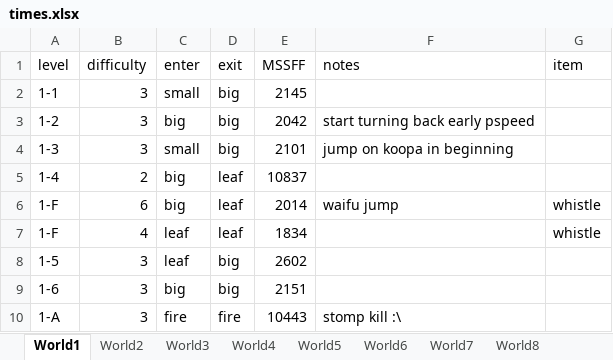
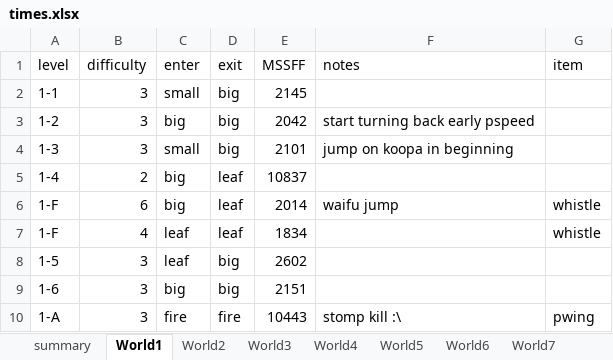
Before and after one commit to narfman0/smb3-router, an Excel workbook: data/times.xlsx, sheet World1, drawn as a sheet; values as stored, in another font and other column widths than the file's, no borders; charts and pictures not drawn; the diff names each change by its address in the sheet, - before the commit and + after, or states it on an @@ line.

Commit message:
-Create item enum. Keep track of items. Add scaffold for using items. Too slow right now.

```diff
--- a/data/times.xlsx (sheet World1)
+++ b/data/times.xlsx (sheet World1)
+sheet tab: summary
-G10 (item): (empty)
+G10 (item): pwing
```
Also changed, not shown: sheet World2, sheet World4, sheet World8, sheet World6, sheet World7, sheet World5, 1 more sheet, charts or pictures, 3 other files.
